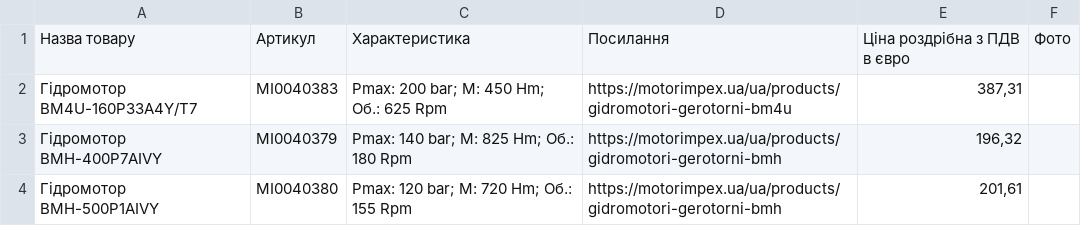
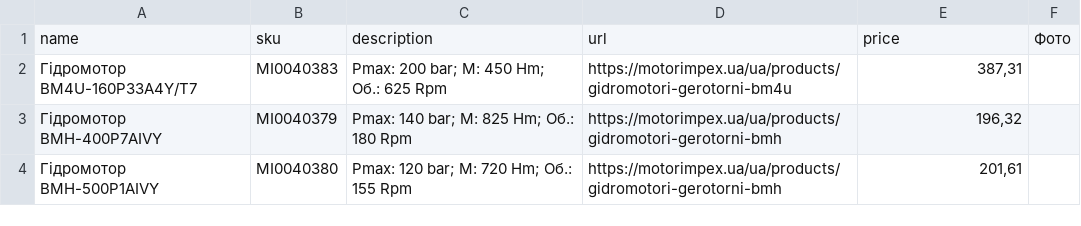
Before and after one commit to MishaMalinov/cloud-parser, a CSV file: products.csv, drawn as a sheet; only a part is shown.

```diff
--- a/products.csv
+++ b/products.csv
@@ -1,2 +1,2 @@
-Назва товару,Артикул,Характеристика,Посилання,Ціна роздрібна з ПДВ в євро,Фото
+name,sku,description,url,price,Фото
 Гідромотор  BM4U-160P33A4Y/T7,MI0040383,Pmax: 200 bar; M: 450 Hm; Об.: 625 Rpm,https://motorimpex.ua/ua/products/gidromotori-gerotorni-bm4u,"387,31",
```
Also changed, not shown: 16 other files.
